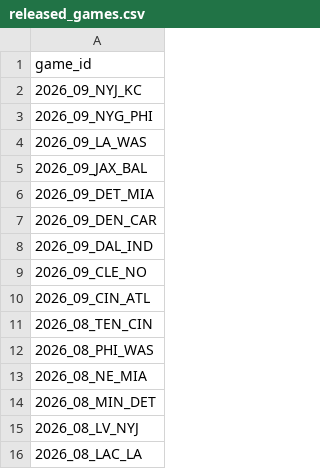
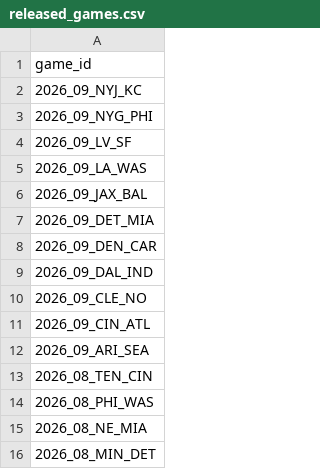
Before and after one commit to nflverse/nflverse-pbp-internal, a CSV file: released_games.csv, drawn as a sheet; only a part is shown; the shorter side is filled out with more unchanged rows; the diff names each change by its address in the sheet, - before the commit and + after, or states it on an @@ line.

```diff
--- a/released_games.csv
+++ b/released_games.csv
+row 4: 2026_09_LV_SF
+row 12: 2026_09_ARI_SEA
```
